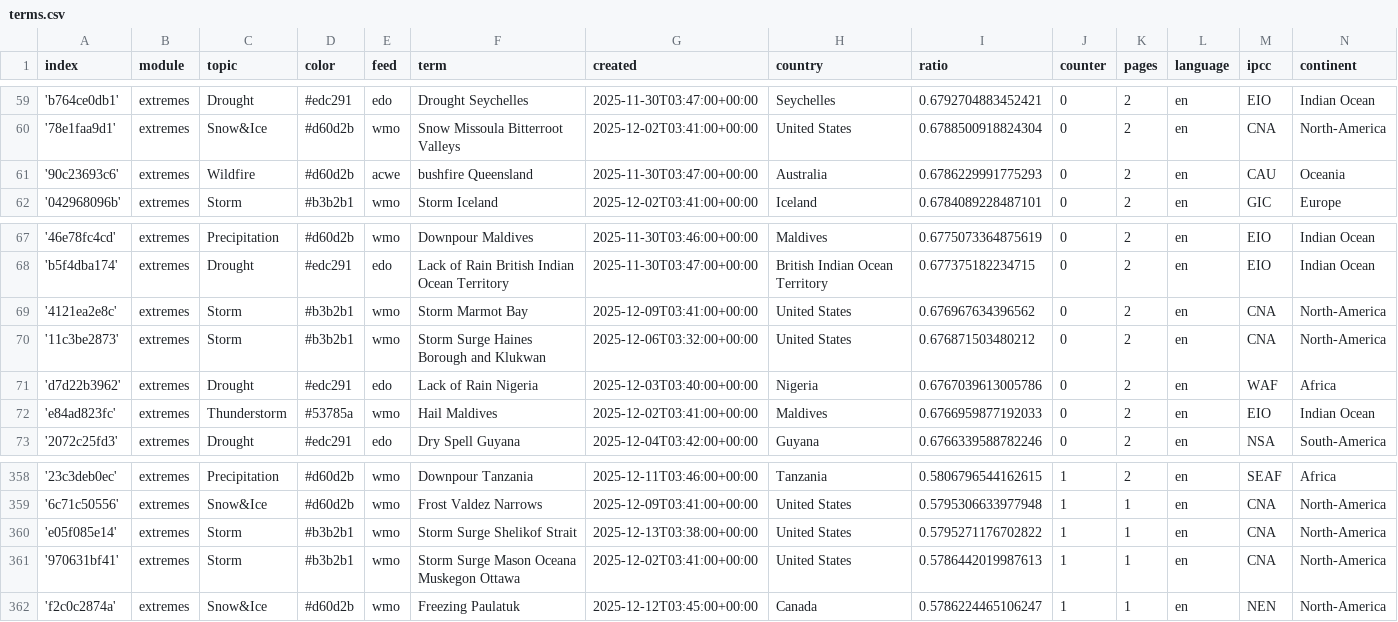
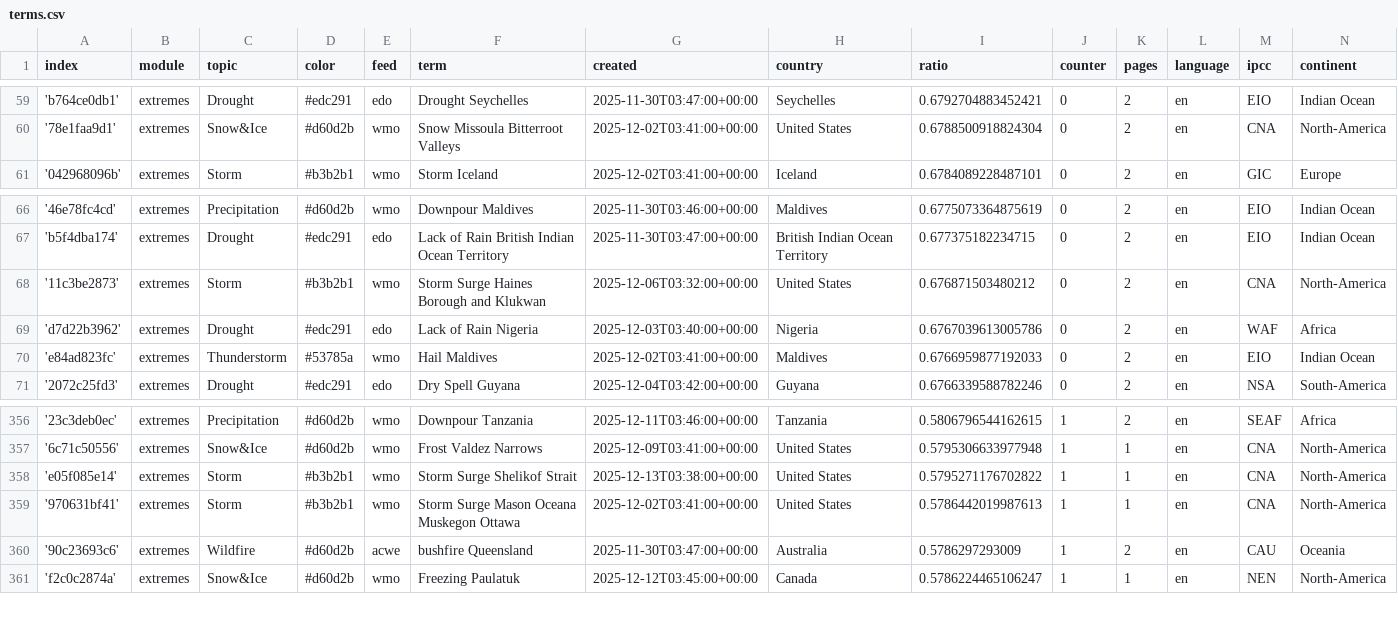
Before and after one commit to picawe-news/englishExtremes, a CSV file: terms.csv, drawn as a sheet; only a part is shown, gaps mark what is left out.

Commit message:
Commit from GitHub Actions (harvest:0.0)

```diff
--- a/terms.csv
+++ b/terms.csv
@@ -60,3 +60,2 @@ index,module,topic,color,feed,term,created,country,ratio,counter,pages,language,
 '78e1faa9d1',extremes,Snow&Ice,#d60d2b,wmo,Snow Missoula Bitterroot Valleys,2025-12-02T03:41:00+00:00,United States,0.6788500918824304,0,2,en,CNA,North-America
-'90c23693c6',extremes,Wildfire,#d60d2b,acwe,bushfire Queensland,2025-11-30T03:47:00+00:00,Australia,0.6786229991775293,0,2,en,CAU,Oceania
 '042968096b',extremes,Storm,#b3b2b1,wmo,Storm Iceland,2025-12-02T03:41:00+00:00,Iceland,0.6784089228487101,0,2,en,GIC,Europe
@@ -68,3 +67,2 @@ index,module,topic,color,feed,term,created,country,ratio,counter,pages,language,
 'b5f4dba174',extremes,Drought,#edc291,edo,Lack of Rain British Indian Ocean Territory,2025-11-30T03:47:00+00:00,British Indian Ocean Territory,0.677375182234715,0,2,en,EIO,Indian Ocean
-'4121ea2e8c',extremes,Storm,#b3b2b1,wmo,Storm Marmot Bay,2025-12-09T03:41:00+00:00,United States,0.676967634396562,0,2,en,CNA,North-America
 '11c3be2873',extremes,Storm,#b3b2b1,wmo,Storm Surge Haines Borough and Klukwan,2025-12-06T03:32:00+00:00,United States,0.676871503480212,0,2,en,CNA,North-America
@@ -361,2 +359,3 @@ index,module,topic,color,feed,term,created,country,ratio,counter,pages,language,
 '970631bf41',extremes,Storm,#b3b2b1,wmo,Storm Surge Mason Oceana Muskegon Ottawa,2025-12-02T03:41:00+00:00,United States,0.5786442019987613,1,1,en,CNA,North-America
+'90c23693c6',extremes,Wildfire,#d60d2b,acwe,bushfire Queensland,2025-11-30T03:47:00+00:00,Australia,0.5786297293009,1,2,en,CAU,Oceania
 'f2c0c2874a',extremes,Snow&Ice,#d60d2b,wmo,Freezing Paulatuk,2025-12-12T03:45:00+00:00,Canada,0.5786224465106247,1,1,en,NEN,North-America
```
